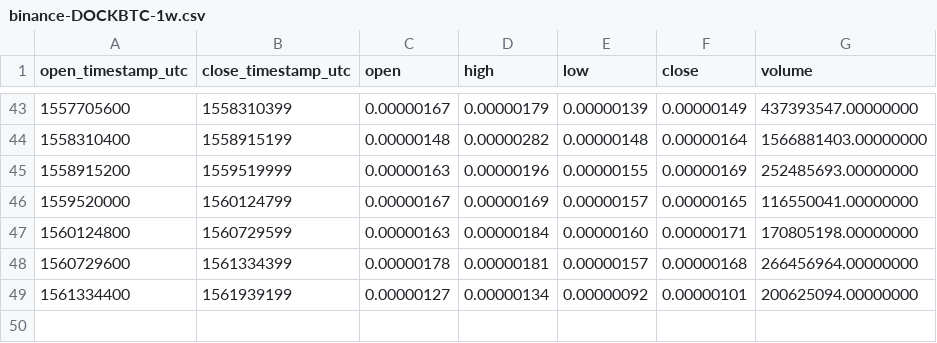
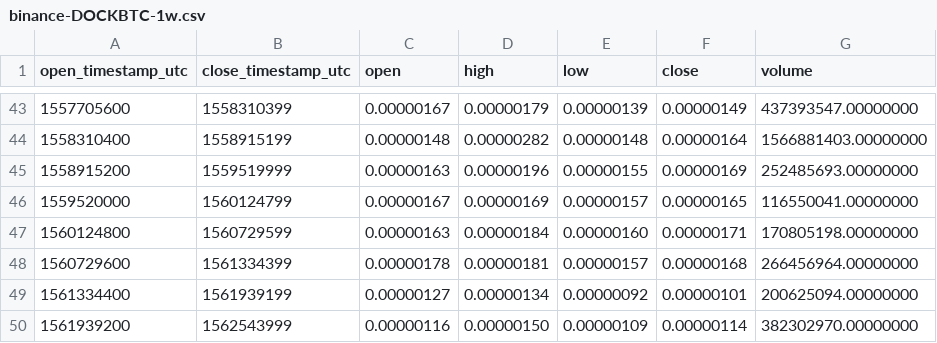
Before and after one commit to cryptobigbro/binance-DOCKBTC, a CSV file: binance-DOCKBTC-1w.csv, drawn as a sheet; only a part is shown, gaps mark what is left out; the diff names each change by its address in the sheet, - before the commit and + after, or states it on an @@ line.

```diff
--- a/binance-DOCKBTC-1w.csv
+++ b/binance-DOCKBTC-1w.csv
+row 50: 1561939200 | 1562543999 | 0.00000116 | 0.00000150 | 0.00000109 | 0.00000114 | 382302970.00000000
```
Also changed, not shown: binance-DOCKBTC-1d.csv, binance-DOCKBTC-1h.csv.
